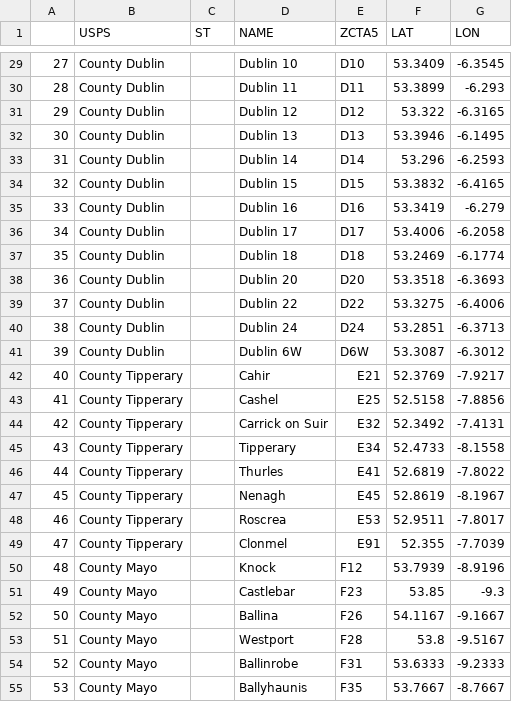
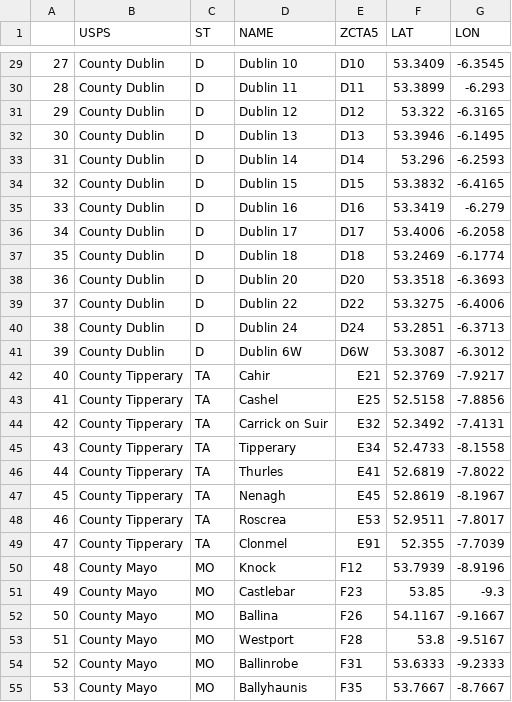
Before and after one commit to science-automation/synthea-international, a CSV file: ie/src/main/resources/geography/zipcodes.csv, drawn as a sheet; only a part is shown, gaps mark what is left out; the diff covers the shown part only.

```diff
--- a/ie/src/main/resources/geography/zipcodes.csv
+++ b/ie/src/main/resources/geography/zipcodes.csv
@@ -29,27 +29,27 @@
-27,County Dublin,,Dublin 10,D10,53.3409,-6.3545
-28,County Dublin,,Dublin 11,D11,53.3899,-6.293
-29,County Dublin,,Dublin 12,D12,53.322,-6.3165
-30,County Dublin,,Dublin 13,D13,53.3946,-6.1495
-31,County Dublin,,Dublin 14,D14,53.296,-6.2593
-32,County Dublin,,Dublin 15,D15,53.3832,-6.4165
-33,County Dublin,,Dublin 16,D16,53.3419,-6.279
-34,County Dublin,,Dublin 17,D17,53.4006,-6.2058
-35,County Dublin,,Dublin 18,D18,53.2469,-6.1774
-36,County Dublin,,Dublin 20,D20,53.3518,-6.3693
-37,County Dublin,,Dublin 22,D22,53.3275,-6.4006
-38,County Dublin,,Dublin 24,D24,53.2851,-6.3713
-39,County Dublin,,Dublin 6W,D6W,53.3087,-6.3012
-40,County Tipperary,,Cahir,E21,52.3769,-7.9217
-41,County Tipperary,,Cashel,E25,52.5158,-7.8856
-42,County Tipperary,,Carrick on Suir,E32,52.3492,-7.4131
-43,County Tipperary,,Tipperary,E34,52.4733,-8.1558
-44,County Tipperary,,Thurles,E41,52.6819,-7.8022
-45,County Tipperary,,Nenagh,E45,52.8619,-8.1967
-46,County Tipperary,,Roscrea,E53,52.9511,-7.8017
-47,County Tipperary,,Clonmel,E91,52.355,-7.7039
-48,County Mayo,,Knock,F12,53.7939,-8.9196
-49,County Mayo,,Castlebar,F23,53.85,-9.3
-50,County Mayo,,Ballina,F26,54.1167,-9.1667
-51,County Mayo,,Westport,F28,53.8,-9.5167
-52,County Mayo,,Ballinrobe,F31,53.6333,-9.2333
-53,County Mayo,,Ballyhaunis,F35,53.7667,-8.7667
+27,County Dublin,D,Dublin 10,D10,53.3409,-6.3545
+28,County Dublin,D,Dublin 11,D11,53.3899,-6.293
+29,County Dublin,D,Dublin 12,D12,53.322,-6.3165
+30,County Dublin,D,Dublin 13,D13,53.3946,-6.1495
+31,County Dublin,D,Dublin 14,D14,53.296,-6.2593
+32,County Dublin,D,Dublin 15,D15,53.3832,-6.4165
+33,County Dublin,D,Dublin 16,D16,53.3419,-6.279
+34,County Dublin,D,Dublin 17,D17,53.4006,-6.2058
+35,County Dublin,D,Dublin 18,D18,53.2469,-6.1774
+36,County Dublin,D,Dublin 20,D20,53.3518,-6.3693
+37,County Dublin,D,Dublin 22,D22,53.3275,-6.4006
+38,County Dublin,D,Dublin 24,D24,53.2851,-6.3713
+39,County Dublin,D,Dublin 6W,D6W,53.3087,-6.3012
+40,County Tipperary,TA,Cahir,E21,52.3769,-7.9217
+41,County Tipperary,TA,Cashel,E25,52.5158,-7.8856
+42,County Tipperary,TA,Carrick on Suir,E32,52.3492,-7.4131
+43,County Tipperary,TA,Tipperary,E34,52.4733,-8.1558
+44,County Tipperary,TA,Thurles,E41,52.6819,-7.8022
+45,County Tipperary,TA,Nenagh,E45,52.8619,-8.1967
+46,County Tipperary,TA,Roscrea,E53,52.9511,-7.8017
+47,County Tipperary,TA,Clonmel,E91,52.355,-7.7039
+48,County Mayo,MO,Knock,F12,53.7939,-8.9196
+49,County Mayo,MO,Castlebar,F23,53.85,-9.3
+50,County Mayo,MO,Ballina,F26,54.1167,-9.1667
+51,County Mayo,MO,Westport,F28,53.8,-9.5167
+52,County Mayo,MO,Ballinrobe,F31,53.6333,-9.2333
+53,County Mayo,MO,Ballyhaunis,F35,53.7667,-8.7667
```
Also changed, not shown: 111 edited cells elsewhere in this file, si/src/main/resources/geography/zipcodes.csv.
